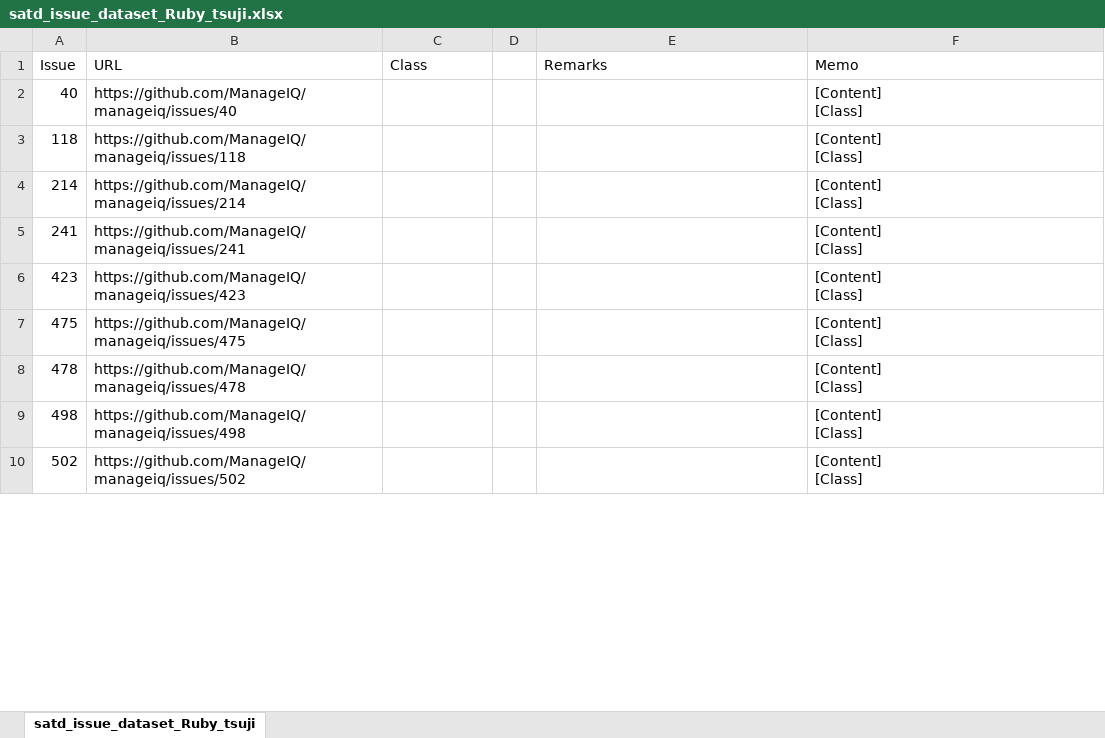
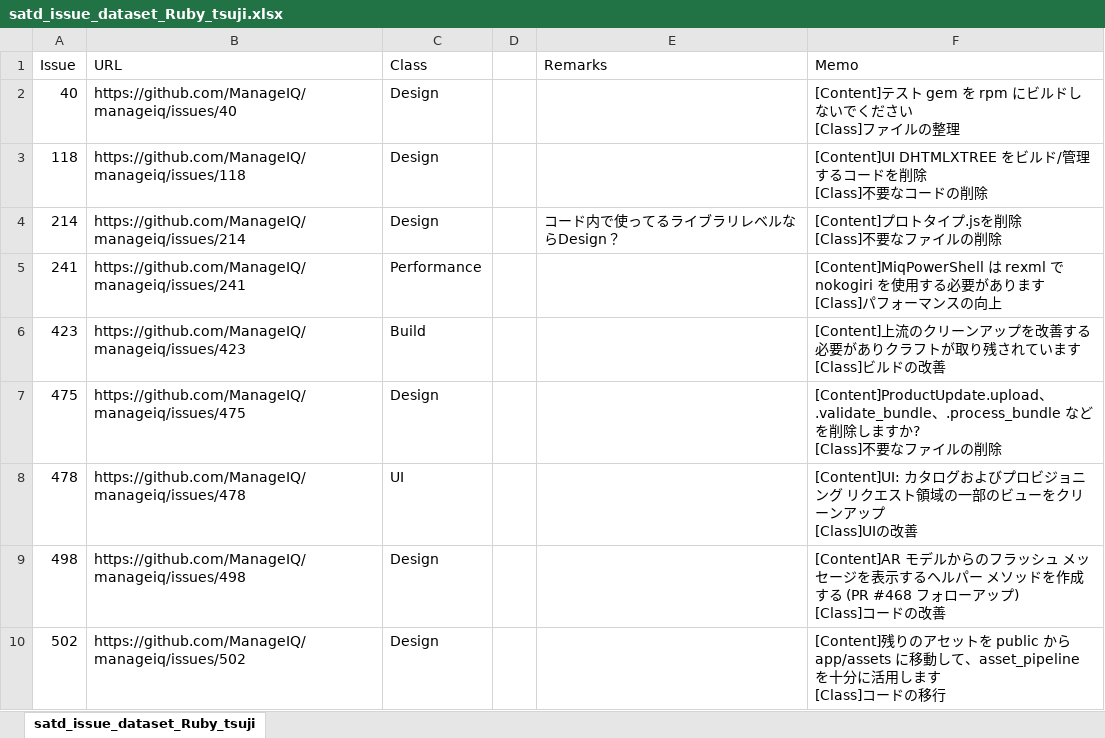
Before and after one commit to 3cywfym/td_dataset, an Excel workbook: satd_issue_dataset_Ruby_tsuji.xlsx, sheet satd_issue_dataset_Ruby_tsuji, drawn as a sheet; only a part is shown; values as stored, in another font and other column widths than the file's, no borders; ↵ is a line break in a cell; the diff covers the shown part only; the diff names each change by its address in the sheet, - before the commit and + after, or states it on an @@ line.

Commit message:
Ruby 〜100まで目視

```diff
--- a/satd_issue_dataset_Ruby_tsuji.xlsx (sheet satd_issue_dataset_Ruby_tsuji)
+++ b/satd_issue_dataset_Ruby_tsuji.xlsx (sheet satd_issue_dataset_Ruby_tsuji)
-C2:C4 (Class): (empty)
+C2:C4 (Class): Design
-F2 (Memo): [Content] ↵ [Class]
+F2 (Memo): [Content]テスト gem を rpm にビルドしないでください ↵ [Class]ファイルの整理
-F3 (Memo): [Content] ↵ [Class]
+F3 (Memo): [Content]UI DHTMLXTREE をビルド/管理するコードを削除 ↵ [Class]不要なコードの削除
-E4 (Remarks): (empty)
+E4 (Remarks): コード内で使ってるライブラリレベルならDesign？
-F4 (Memo): [Content] ↵ [Class]
+F4 (Memo): [Content]プロトタイプ.jsを削除 ↵ [Class]不要なファイルの削除
-C5 (Class): (empty)
+C5 (Class): Performance
-F5 (Memo): [Content] ↵ [Class]
+F5 (Memo): [Content]MiqPowerShell は rexml で nokogiri を使用する必要があります ↵ [Class]パフォーマンスの向上
-C6 (Class): (empty)
+C6 (Class): Build
-F6 (Memo): [Content] ↵ [Class]
+F6 (Memo): [Content]上流のクリーンアップを改善する必要がありクラフトが取り残されています ↵ [Class]ビルドの改善
-C7 (Class): (empty)
+C7 (Class): Design
-F7 (Memo): [Content] ↵ [Class]
+F7 (Memo): [Content]ProductUpdate.upload、.validate_bundle、.process_bundle などを削除しますか? ↵ [Class]不要なファイルの削除
-C8 (Class): (empty)
+C8 (Class): UI
-F8 (Memo): [Content] ↵ [Class]
+F8 (Memo): [Content]UI: カタログおよびプロビジョニング リクエスト領域の一部のビューをクリーンアップ ↵ [Class]UIの改善
-C9:C10 (Class): (empty)
+C9:C10 (Class): Design
-F9 (Memo): [Content] ↵ [Class]
+F9 (Memo): [Content]AR モデルからのフラッシュ メッセージを表示するヘルパー メソッドを作成する (PR #468 フォローアップ) ↵ [Class]コードの改善
-F10 (Memo): [Content] ↵ [Class]
+F10 (Memo): [Content]残りのアセットを public から app/assets に移動して、asset_pipeline を十分に活用します ↵ [Class]コードの移行
```
Also changed, not shown: 188 edited cells elsewhere in this sheet.
